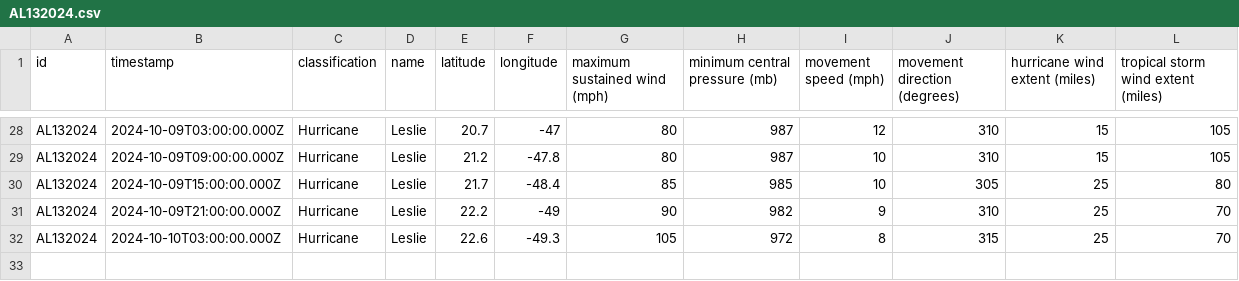
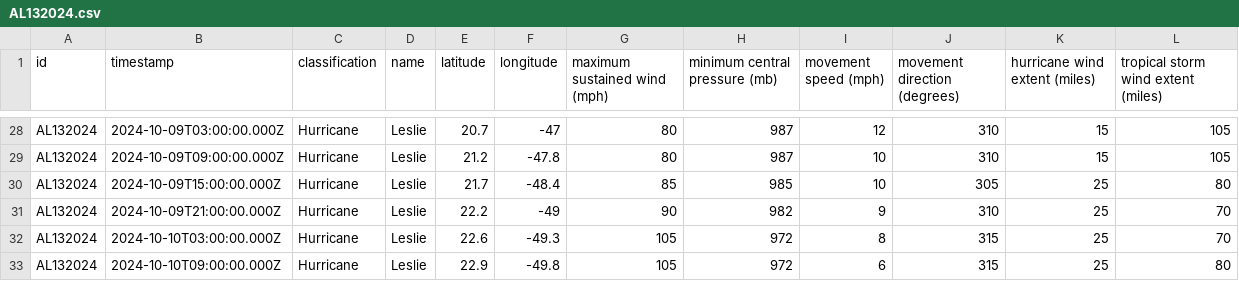
Before and after one commit to mgwalker/atlantic-hurricanes, a CSV file: data/csv/AL132024.csv, drawn as a sheet; only a part is shown, gaps mark what is left out.

```diff
--- a/data/csv/AL132024.csv
+++ b/data/csv/AL132024.csv
@@ -32 +32,2 @@ AL132024,2024-10-09T21:00:00.000Z,Hurricane,Leslie,22.2,-49,90,982,9,310,25,70
 AL132024,2024-10-10T03:00:00.000Z,Hurricane,Leslie,22.6,-49.3,105,972,8,315,25,70
+AL132024,2024-10-10T09:00:00.000Z,Hurricane,Leslie,22.9,-49.8,105,972,6,315,25,80
```
Also changed, not shown: data/csv/AL142024.csv, 7 other files.
